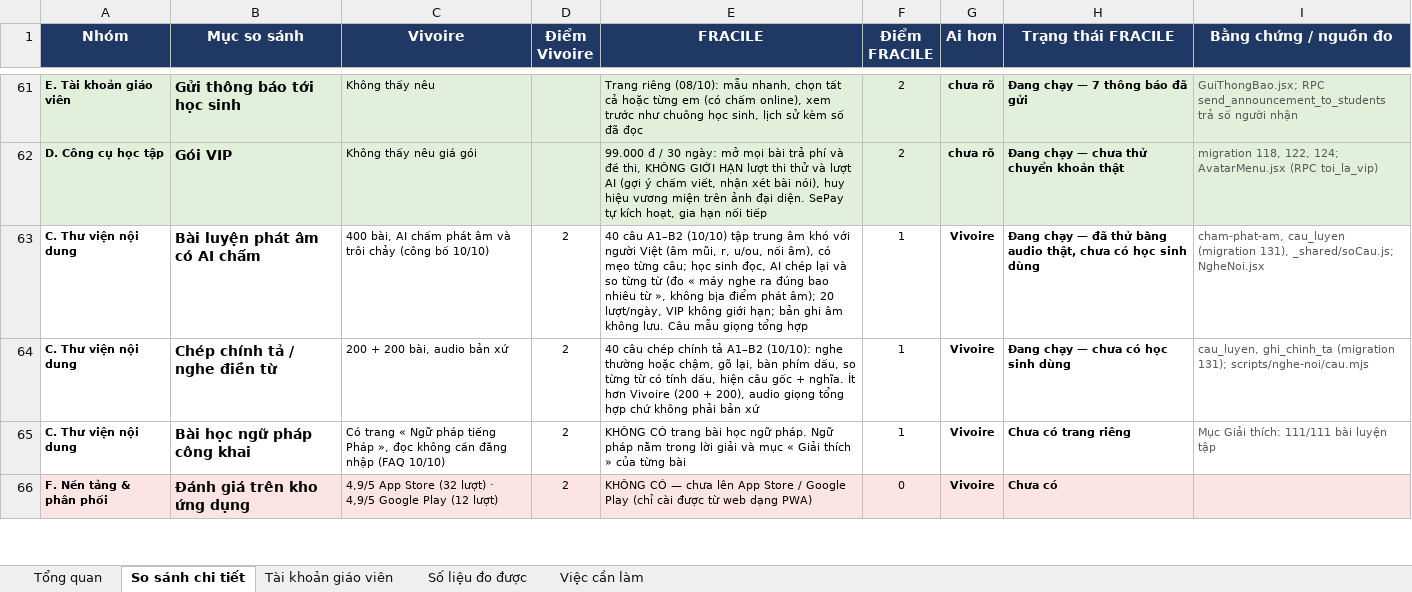
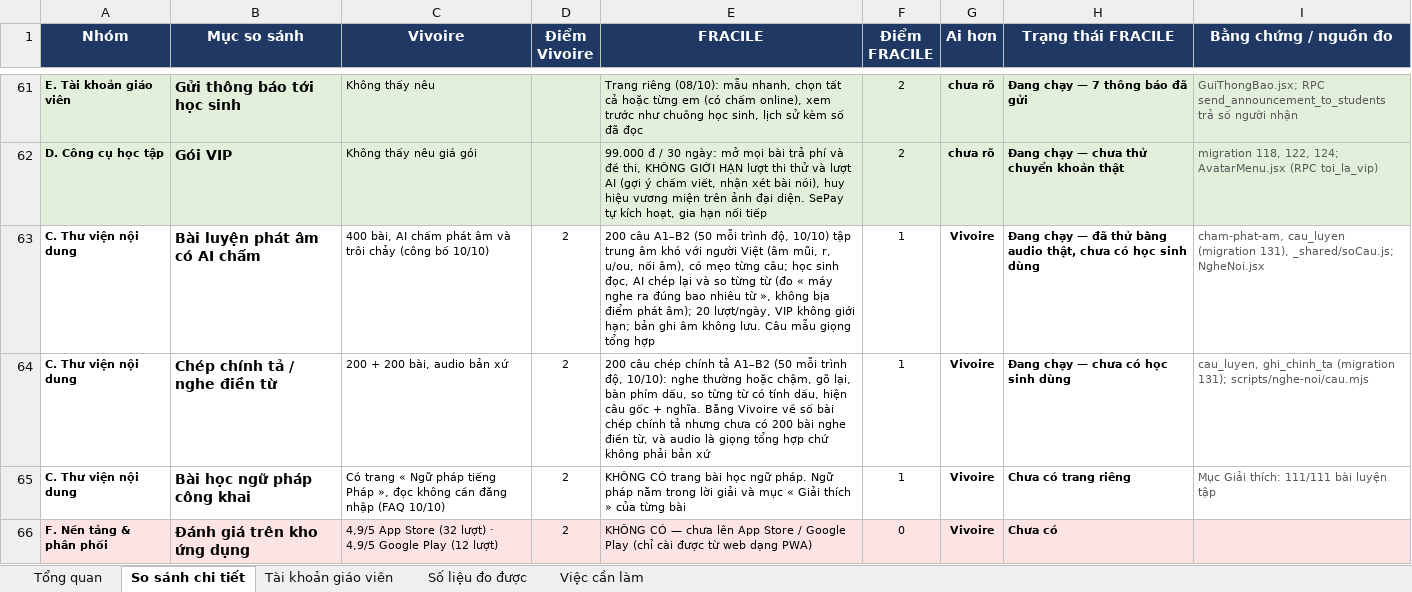
Before and after one commit to dhunff/ma-classe-de-francais, an Excel workbook: docs/so-sanh-vivoire-fracile.xlsx, sheet So sánh chi tiết, drawn as a sheet; only a part is shown, gaps mark what is left out; values as stored, in another font and other column widths than the file's, no borders; the diff names each change by its address in the sheet, - before the commit and + after, or states it on an @@ line.

```diff
--- a/docs/so-sanh-vivoire-fracile.xlsx (sheet So sánh chi tiết)
+++ b/docs/so-sanh-vivoire-fracile.xlsx (sheet So sánh chi tiết)
-E63 (FRACILE): 40 câu A1–B2 (10/10) tập trung…
+E63 (FRACILE): 200 câu A1–B2 (50 mỗi trình độ, 10/10) tập trung…
-E64 (FRACILE): 40 câu chép chính tả A1–B2 (10/10): nghe thường hoặc chậm, gõ lại, bàn phím dấu, so từng từ có tính dấu, hiện câu gốc + nghĩa. Ít hơn Vivoire (200 + 200), audio giọng tổng…
+E64 (FRACILE): 200 câu chép chính tả A1–B2 (50 mỗi trình độ, 10/10): nghe thường hoặc chậm, gõ lại, bàn phím dấu, so từng từ có tính dấu, hiện câu gốc + nghĩa. Bằng Vivoire về số bài chép chính tả nhưng chưa có 200 bài nghe điền từ, và audio là giọng tổng…
```
Also changed, not shown: sheet Tổng quan, 3 other files.
